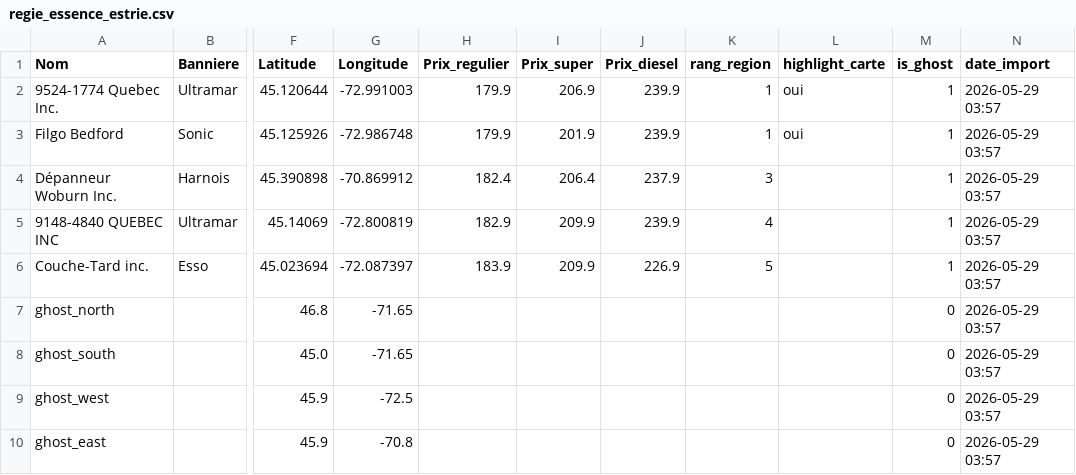
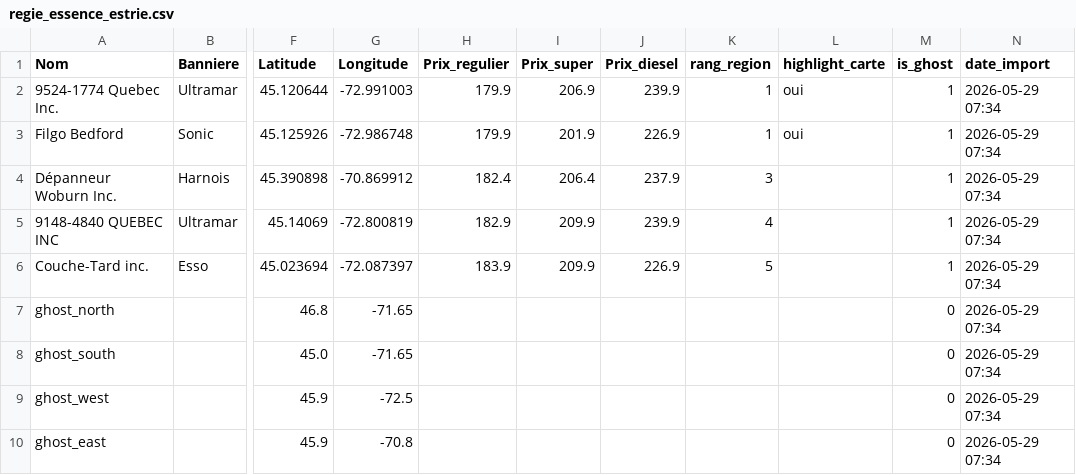
Before and after one commit to emclavel/regie-essence-quebec-data, a CSV file: data/regie_essence_estrie.csv, drawn as a sheet; only a part is shown, gaps mark what is left out; the diff names each change by its address in the sheet, - before the commit and + after, or states it on an @@ line.

```diff
--- a/data/regie_essence_estrie.csv
+++ b/data/regie_essence_estrie.csv
-N2:N10 (date_import): 2026-05-29 03:57
+N2:N10 (date_import): 2026-05-29 07:34
-J3 (Prix_diesel): 239.9
+J3 (Prix_diesel): 226.9
```
Also changed, not shown: data/regie_essence_grand_montreal.csv, data/regie_essence_mauricie.csv, 3 other files.
